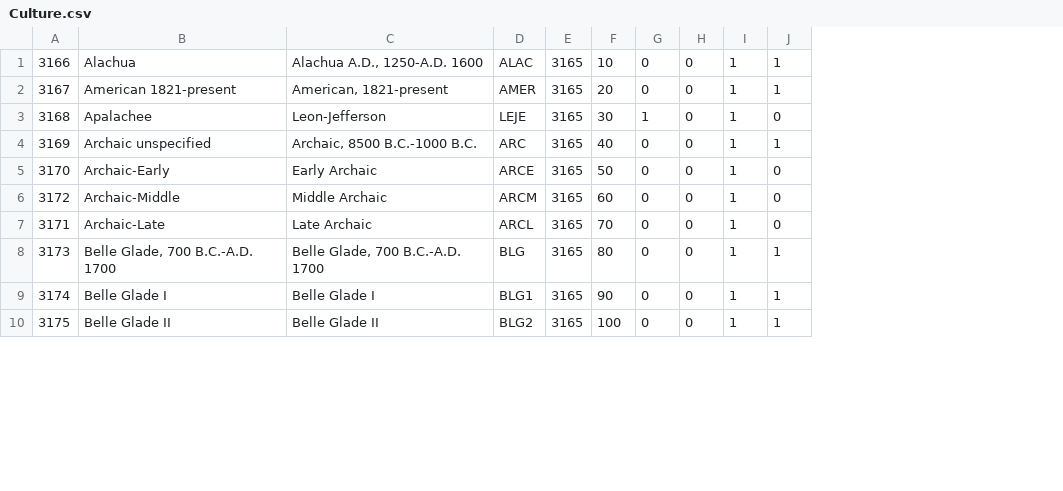
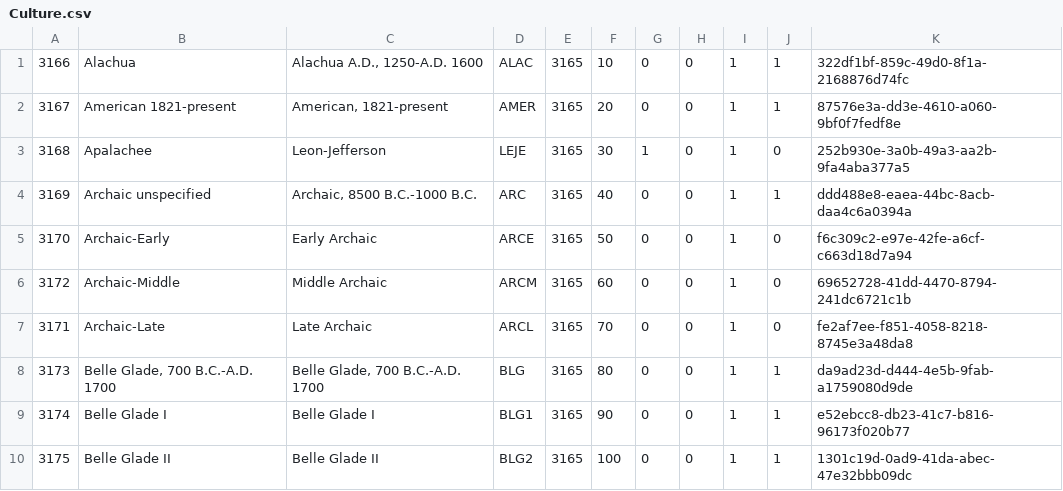
Before and after one commit to legiongis/fpan-data, a CSV file: utils/examplecsvs/Culture.csv, drawn as a sheet; only a part is shown; the diff names each change by its address in the sheet, - before the commit and + after, or states it on an @@ line.

```diff
--- a/utils/examplecsvs/Culture.csv
+++ b/utils/examplecsvs/Culture.csv
+column K, rows 1-10: 322df1bf-859c-49d0-8f1a-2168876d74fc | 87576e3a-dd3e-4610-a060-9bf0f7fedf8e | 252b930e-3a0b-49a3-aa2b-9fa4aba377a5 | ddd488e8-eaea-44bc-8acb-daa4c6a0394a | f6c309c2-e97e-42fe-a6cf-c663d18d7a94 | 69652728-41dd-4470-8794-241dc6721c1b | fe2af7ee-f851-4058-8218-8745e3a48da8 | da9ad23d-d444-4e5b-9fab-a1759080d9de | e52ebcc8-db23-41c7-b816-96173f020b77 | 1301c19d-0ad9-41da-abec-47e32bbb09dc
```
Also changed, not shown: utils/examplecsvs/Exterior Fabric.csv, utils/examplecsvs/Exterior Plan.csv, 58 other files.
